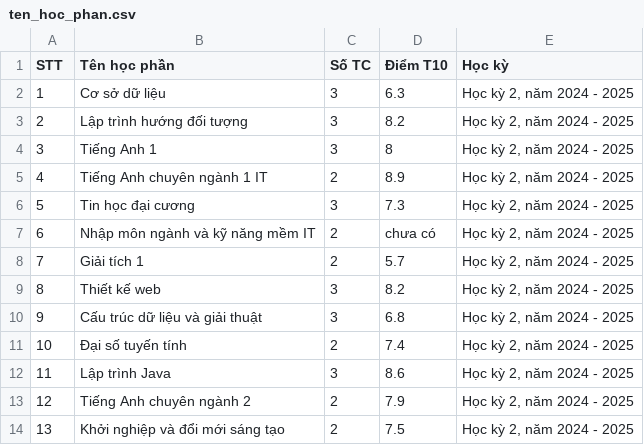
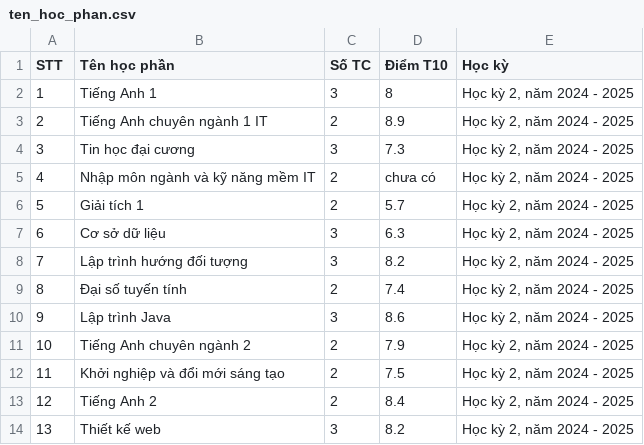
Before and after one commit to L1m-NguyenHai/VKUTK, a CSV file: Backend/ManualScrape/VKU_scraper/ten_hoc_phan.csv, drawn as a sheet; only a part is shown; the diff covers the shown part only.

Commit message:
Update spript scrape thông tin cá nhân + điểm tổng kết

```diff
--- a/Backend/ManualScrape/VKU_scraper/ten_hoc_phan.csv
+++ b/Backend/ManualScrape/VKU_scraper/ten_hoc_phan.csv
@@ -1,14 +1,14 @@
 STT,Tên học phần,Số TC,Điểm T10,Học kỳ
-1,Cơ sở dữ liệu,3,6.3,"Học kỳ 2, năm 2024 - 2025"
-2,Lập trình hướng đối tượng,3,8.2,"Học kỳ 2, năm 2024 - 2025"
-3,Tiếng Anh 1,3,8,"Học kỳ 2, năm 2024 - 2025"
-4,Tiếng Anh chuyên ngành 1 IT,2,8.9,"Học kỳ 2, năm 2024 - 2025"
-5,Tin học đại cương,3,7.3,"Học kỳ 2, năm 2024 - 2025"
-6,Nhập môn ngành và kỹ năng mềm IT,2,chưa có,"Học kỳ 2, năm 2024 - 2025"
-7,Giải tích 1,2,5.7,"Học kỳ 2, năm 2024 - 2025"
-8,Thiết kế web,3,8.2,"Học kỳ 2, năm 2024 - 2025"
-9,Cấu trúc dữ liệu và giải thuật,3,6.8,"Học kỳ 2, năm 2024 - 2025"
-10,Đại số tuyến tính,2,7.4,"Học kỳ 2, năm 2024 - 2025"
-11,Lập trình Java,3,8.6,"Học kỳ 2, năm 2024 - 2025"
-12,Tiếng Anh chuyên ngành 2,2,7.9,"Học kỳ 2, năm 2024 - 2025"
-13,Khởi nghiệp và đổi mới sáng tạo,2,7.5,"Học kỳ 2, năm 2024 - 2025"
+1,Tiếng Anh 1,3,8,"Học kỳ 2, năm 2024 - 2025"
+2,Tiếng Anh chuyên ngành 1 IT,2,8.9,"Học kỳ 2, năm 2024 - 2025"
+3,Tin học đại cương,3,7.3,"Học kỳ 2, năm 2024 - 2025"
+4,Nhập môn ngành và kỹ năng mềm IT,2,chưa có,"Học kỳ 2, năm 2024 - 2025"
+5,Giải tích 1,2,5.7,"Học kỳ 2, năm 2024 - 2025"
+6,Cơ sở dữ liệu,3,6.3,"Học kỳ 2, năm 2024 - 2025"
+7,Lập trình hướng đối tượng,3,8.2,"Học kỳ 2, năm 2024 - 2025"
+8,Đại số tuyến tính,2,7.4,"Học kỳ 2, năm 2024 - 2025"
+9,Lập trình Java,3,8.6,"Học kỳ 2, năm 2024 - 2025"
+10,Tiếng Anh chuyên ngành 2,2,7.9,"Học kỳ 2, năm 2024 - 2025"
+11,Khởi nghiệp và đổi mới sáng tạo,2,7.5,"Học kỳ 2, năm 2024 - 2025"
+12,Tiếng Anh 2,2,8.4,"Học kỳ 2, năm 2024 - 2025"
+13,Thiết kế web,3,8.2,"Học kỳ 2, năm 2024 - 2025"
```
Also changed, not shown: 86 edited cells elsewhere in this file, 6 other files.
